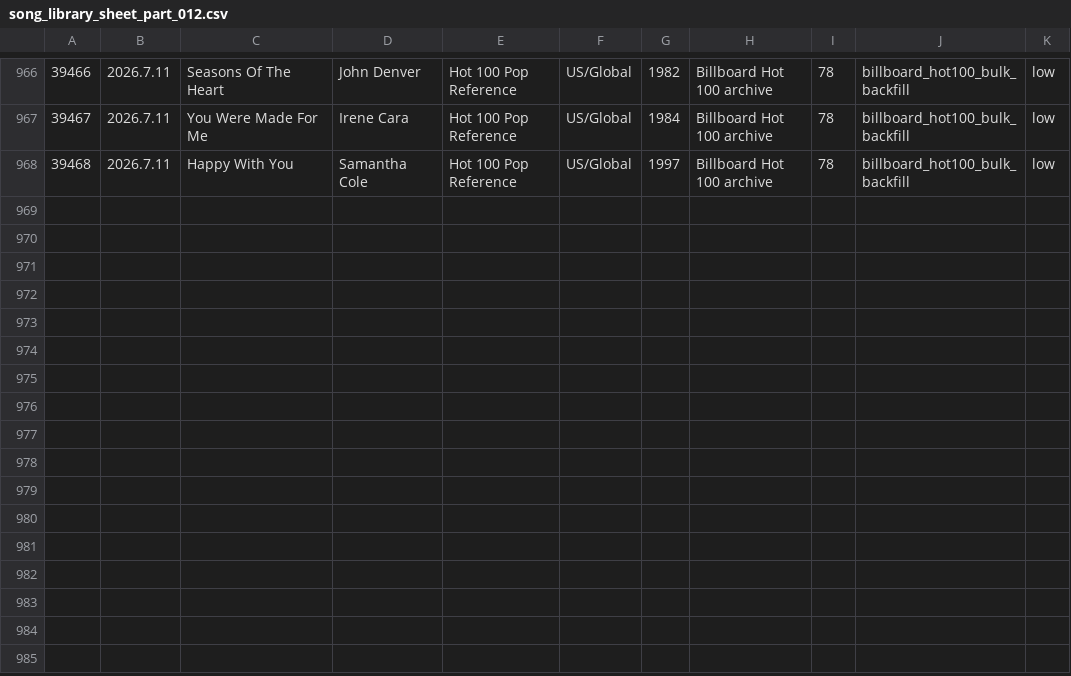
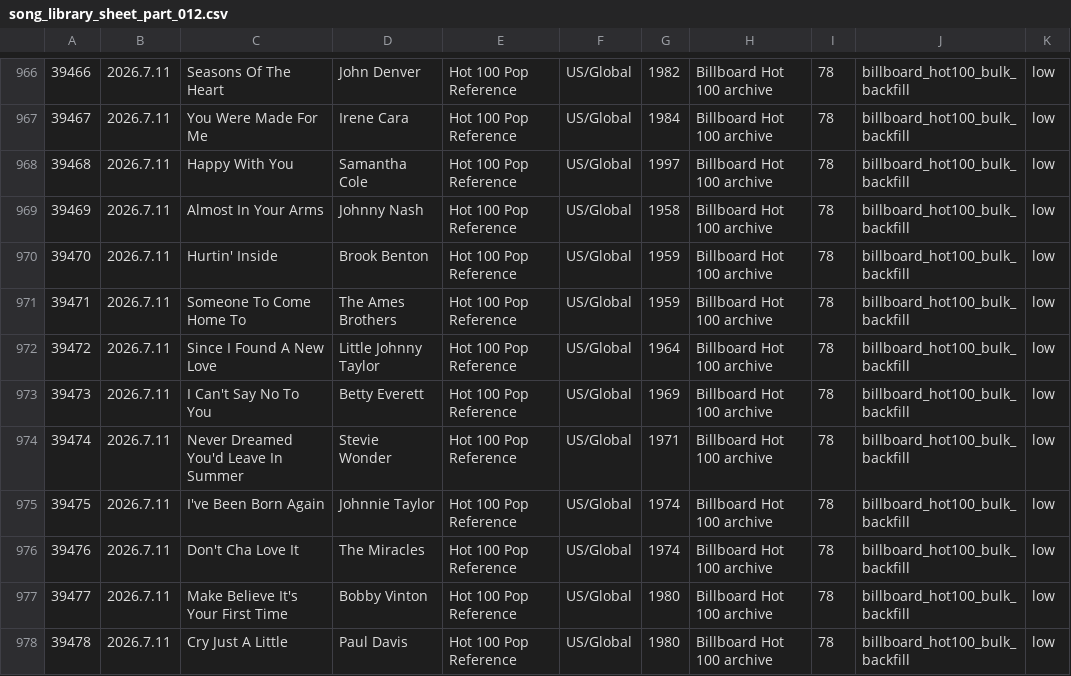
Before and after one commit to AhnYoungseok/producing, a CSV file: cloud_ledger/sheet_chunks/song_library_sheet_part_012.csv, drawn as a sheet; only a part is shown, gaps mark what is left out.

```diff
--- a/cloud_ledger/sheet_chunks/song_library_sheet_part_012.csv
+++ b/cloud_ledger/sheet_chunks/song_library_sheet_part_012.csv
@@ -968 +968,11 @@
 39468,2026.7.11,Happy With You,Samantha Cole,Hot 100 Pop Reference,US/Global,1997,Billboard Hot 100 archive,78,billboard_hot100_bulk_backfill,low
+39469,2026.7.11,Almost In Your Arms,Johnny Nash,Hot 100 Pop Reference,US/Global,1958,Billboard Hot 100 archive,78,billboard_hot100_bulk_backfill,low
+39470,2026.7.11,Hurtin' Inside,Brook Benton,Hot 100 Pop Reference,US/Global,1959,Billboard Hot 100 archive,78,billboard_hot100_bulk_backfill,low
+39471,2026.7.11,Someone To Come Home To,The Ames Brothers,Hot 100 Pop Reference,US/Global,1959,Billboard Hot 100 archive,78,billboard_hot100_bulk_backfill,low
+39472,2026.7.11,Since I Found A New Love,Little Johnny Taylor,Hot 100 Pop Reference,US/Global,1964,Billboard Hot 100 archive,78,billboard_hot100_bulk_backfill,low
+39473,2026.7.11,I Can't Say No To You,Betty Everett,Hot 100 Pop Reference,US/Global,1969,Billboard Hot 100 archive,78,billboard_hot100_bulk_backfill,low
+39474,2026.7.11,Never Dreamed You'd Leave In Summer,Stevie Wonder,Hot 100 Pop Reference,US/Global,1971,Billboard Hot 100 archive,78,billboard_hot100_bulk_backfill,low
+39475,2026.7.11,I've Been Born Again,Johnnie Taylor,Hot 100 Pop Reference,US/Global,1974,Billboard Hot 100 archive,78,billboard_hot100_bulk_backfill,low
+39476,2026.7.11,Don't Cha Love It,The Miracles,Hot 100 Pop Reference,US/Global,1974,Billboard Hot 100 archive,78,billboard_hot100_bulk_backfill,low
+39477,2026.7.11,Make Believe It's Your First Time,Bobby Vinton,Hot 100 Pop Reference,US/Global,1980,Billboard Hot 100 archive,78,billboard_hot100_bulk_backfill,low
+39478,2026.7.11,Cry Just A Little,Paul Davis,Hot 100 Pop Reference,US/Global,1980,Billboard Hot 100 archive,78,billboard_hot100_bulk_backfill,low
```
Also changed, not shown: cloud_ledger/sheet_chunks/summary_sheet.csv, cloud_ledger/summary.csv, 1 other file.
